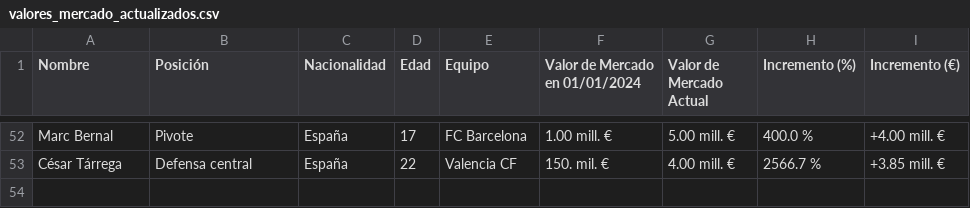
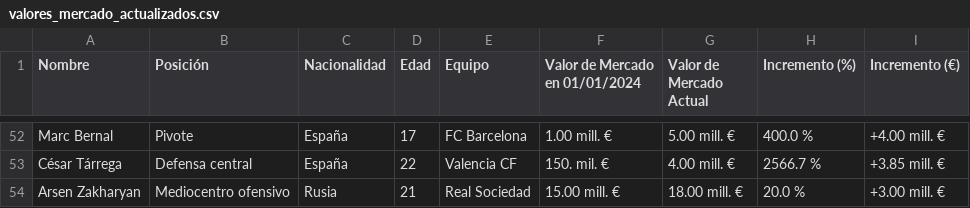
Before and after one commit to AndersonP444/PROYECTO-SIC-JAKDG, a CSV file: valores_mercado_actualizados.csv, drawn as a sheet; only a part is shown, gaps mark what is left out; the diff names each change by its address in the sheet, - before the commit and + after, or states it on an @@ line.

Commit message:
Actualización de datos de mercado

```diff
--- a/valores_mercado_actualizados.csv
+++ b/valores_mercado_actualizados.csv
+row 54: Arsen Zakharyan | Mediocentro ofensivo | Rusia | 21 | Real Sociedad | 15.00 mill. € | 18.00 mill. € | 20.0 % | +3.00 mill. €
```
